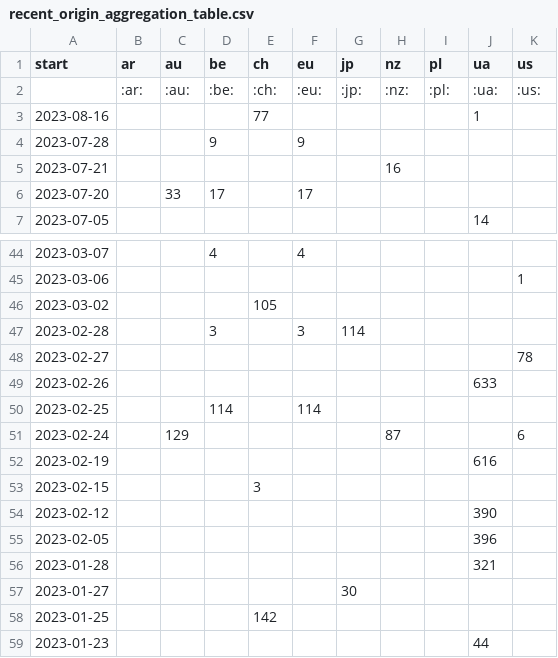
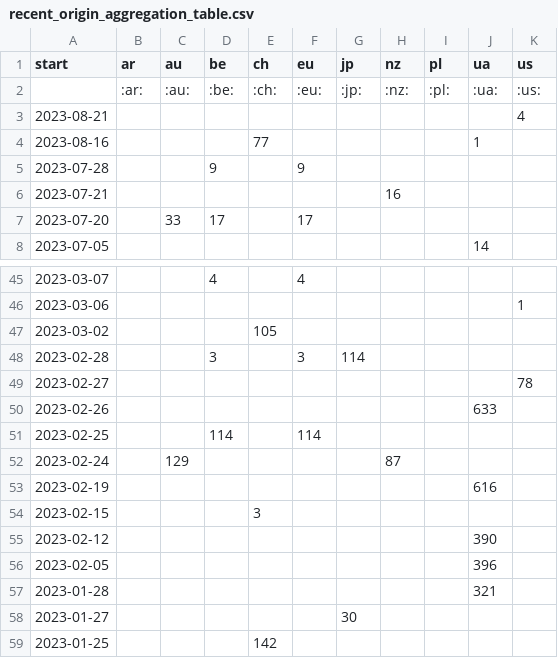
Before and after one commit to correctiv/ru-sanctions-dashboard, a CSV file: src/data/recent_origin_aggregation_table.csv, drawn as a sheet; only a part is shown, gaps mark what is left out; the shorter side is filled out with more unchanged rows.

Commit message:
:robot: automatic data build

```diff
--- a/src/data/recent_origin_aggregation_table.csv
+++ b/src/data/recent_origin_aggregation_table.csv
@@ -2,2 +2,3 @@ start,ar,au,be,ch,eu,jp,nz,pl,ua,us
 ,:ar:,:au:,:be:,:ch:,:eu:,:jp:,:nz:,:pl:,:ua:,:us:
+2023-08-21,,,,,,,,,,4
 2023-08-16,,,,77,,,,,1,
@@ -50,3 +51,3 @@ start,ar,au,be,ch,eu,jp,nz,pl,ua,us
 2023-02-25,,,114,,114,,,,,
-2023-02-24,,129,,,,,87,,,6
+2023-02-24,,129,,,,,87,,,
 2023-02-19,,,,,,,,,616,
```
Also changed, not shown: src/data/recent_schema_aggregation_de.csv, src/data/recent_schema_aggregation_en.csv, 2 other files.
